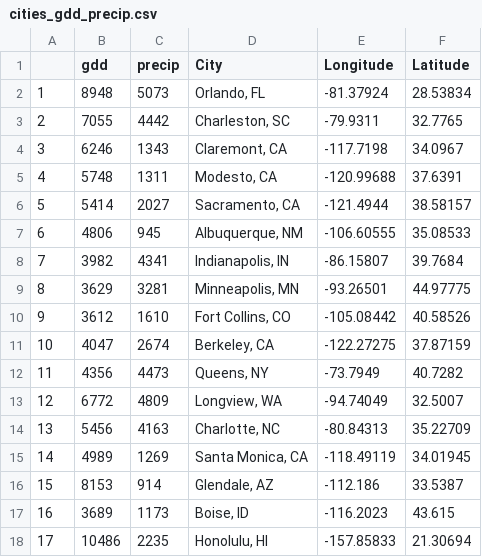
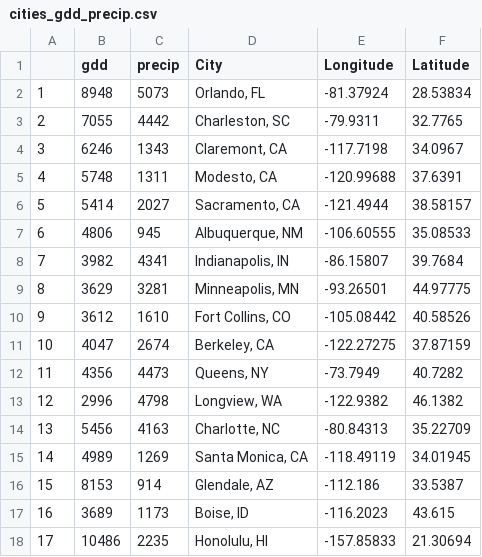
Before and after one commit to TedwardErker/allo, a CSV file: data/cities_gdd_precip.csv, drawn as a sheet.

```diff
--- a/data/cities_gdd_precip.csv
+++ b/data/cities_gdd_precip.csv
@@ -12,3 +12,3 @@
 "11",4356,4473,"Queens, NY",-73.7949,40.7282
-"12",6772,4809,"Longview, WA",-94.74049,32.5007
+"12",2996,4798,"Longview, WA",-122.9382,46.1382
 "13",5456,4163,"Charlotte, NC",-80.84313,35.22709
```
Also changed, not shown: data/city_climate.csv, 1 other file.
